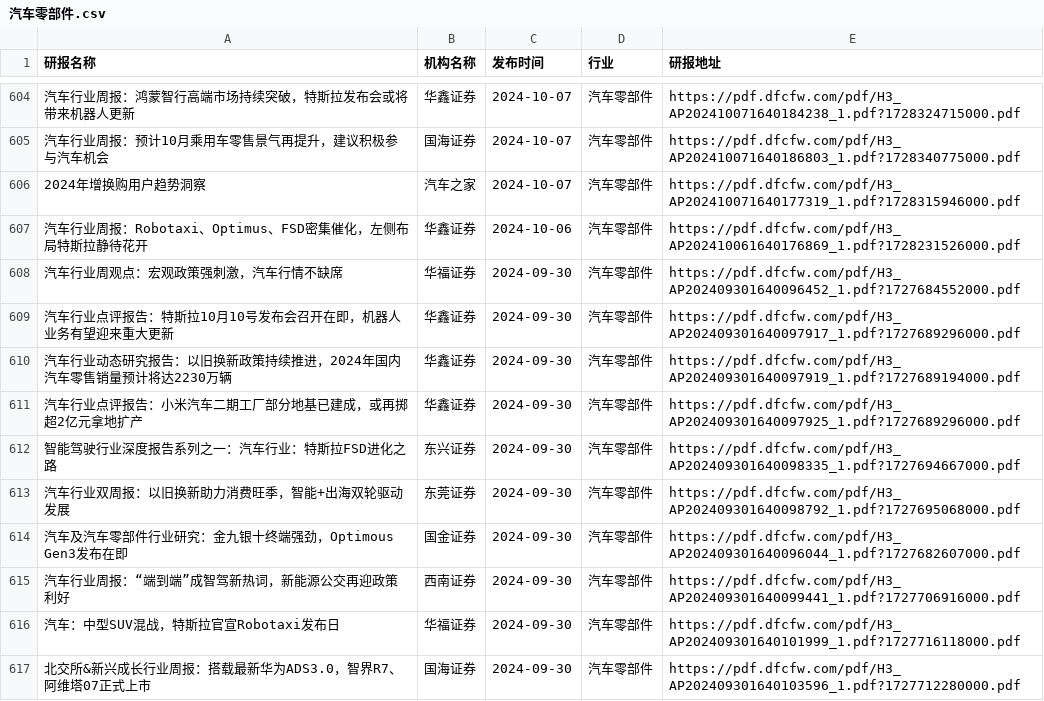
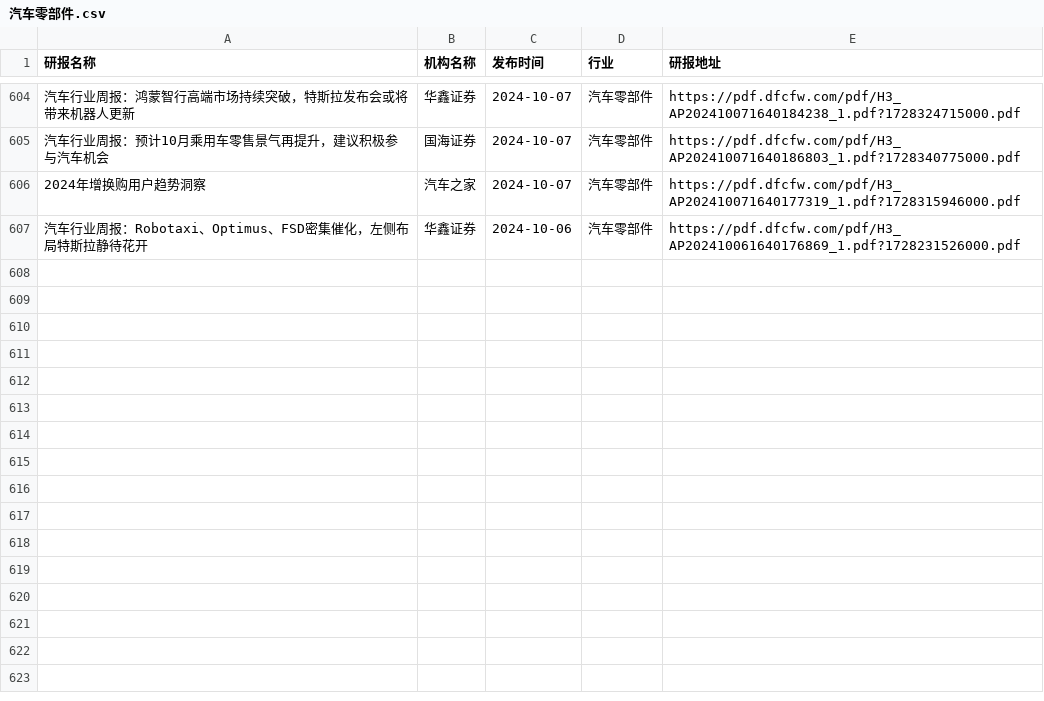
Before and after one commit to manymore13/report, a CSV file: eastmoney/汽车零部件.csv, drawn as a sheet; only a part is shown, gaps mark what is left out; the diff names each change by its address in the sheet, - before the commit and + after, or states it on an @@ line.

```diff
--- a/eastmoney/汽车零部件.csv
+++ b/eastmoney/汽车零部件.csv
-row 608: 汽车行业周观点：宏观政策强刺激，汽车行情不缺席 | 华福证券 | 2024-09-30 | 汽车零部件 | https://pdf.dfcfw.com/pdf/H3_AP202409301640096452_1.pdf?1727684552000.pdf
-row 609: 汽车行业点评报告：特斯拉10月10号发布会召开在即，机器人业务有望迎来重大更新 | 华鑫证券 | 2024-09-30 | 汽车零部件 | https://pdf.dfcfw.com/pdf/H3_AP202409301640097917_1.pdf?1727689296000.pdf
-row 610: 汽车行业动态研究报告：以旧换新政策持续推进，2024年国内汽车零售销量预计将达2230万辆 | 华鑫证券 | 2024-09-30 | 汽车零部件 | https://pdf.dfcfw.com/pdf/H3_AP202409301640097919_1.pdf?1727689194000.pdf
-row 611: 汽车行业点评报告：小米汽车二期工厂部分地基已建成，或再掷超2亿元拿地扩产 | 华鑫证券 | 2024-09-30 | 汽车零部件 | https://pdf.dfcfw.com/pdf/H3_AP202409301640097925_1.pdf?1727689296000.pdf
-row 612: 智能驾驶行业深度报告系列之一：汽车行业：特斯拉FSD进化之路 | 东兴证券 | 2024-09-30 | 汽车零部件 | https://pdf.dfcfw.com/pdf/H3_AP202409301640098335_1.pdf?1727694667000.pdf
-row 613: 汽车行业双周报：以旧换新助力消费旺季，智能+出海双轮驱动发展 | 东莞证券 | 2024-09-30 | 汽车零部件 | https://pdf.dfcfw.com/pdf/H3_AP202409301640098792_1.pdf?1727695068000.pdf
-row 614: 汽车及汽车零部件行业研究：金九银十终端强劲，Optimous Gen3发布在即 | 国金证券 | 2024-09-30 | 汽车零部件 | https://pdf.dfcfw.com/pdf/H3_AP202409301640096044_1.pdf?1727682607000.pdf
-row 615: 汽车行业周报：“端到端”成智驾新热词，新能源公交再迎政策利好 | 西南证券 | 2024-09-30 | 汽车零部件 | https://pdf.dfcfw.com/pdf/H3_AP202409301640099441_1.pdf?1727706916000.pdf
-row 616: 汽车：中型SUV混战，特斯拉官宣Robotaxi发布日 | 华福证券 | 2024-09-30 | 汽车零部件 | https://pdf.dfcfw.com/pdf/H3_AP202409301640101999_1.pdf?1727716118000.pdf
-row 617: 北交所&新兴成长行业周报：搭载最新华为ADS3.0，智界R7、阿维塔07正式上市 | 国海证券 | 2024-09-30 | 汽车零部件 | https://pdf.dfcfw.com/pdf/H3_AP202409301640103596_1.pdf?1727712280000.pdf
```
Also changed, not shown: eastmoney/化学制品.csv, eastmoney/半导体.csv, 53 other files.
